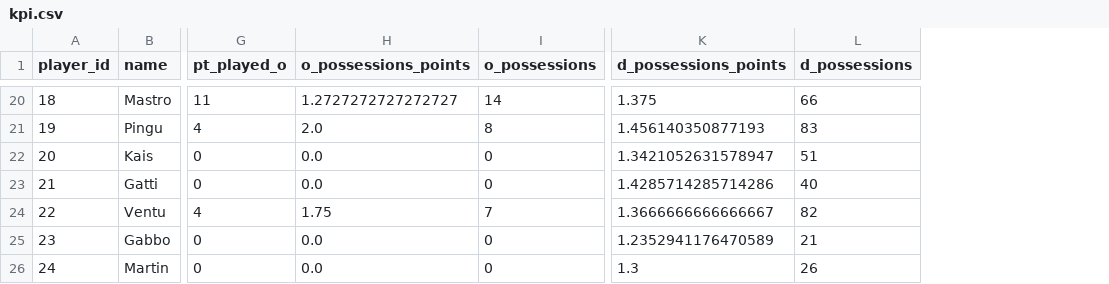
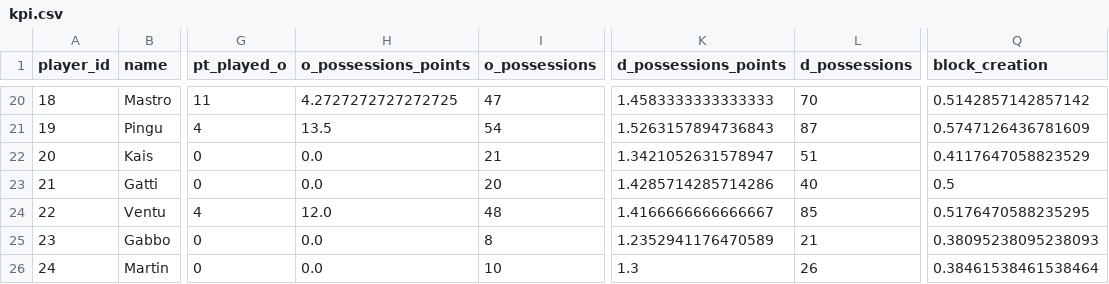
Before and after one commit to alegalli/peLaFottaEUCF2024, a CSV file: cleaned_data/kpi.csv, drawn as a sheet; only a part is shown, gaps mark what is left out; the diff covers the shown part only; the diff names each change by its address in the sheet, - before the commit and + after, or states it on an @@ line.

Commit message:
block creation

```diff
--- a/cleaned_data/kpi.csv
+++ b/cleaned_data/kpi.csv
+column Q (block_creation), rows 20-26: 0.5142857142857142 | 0.5747126436781609 | 0.4117647058823529 | 0.5 | 0.5176470588235295 | 0.38095238095238093 | 0.38461538461538464
-H20 (o_possessions_points): 1.2727272727272727
+H20 (o_possessions_points): 4.2727272727272725
-I20 (o_possessions): 14
+I20 (o_possessions): 47
-K20 (d_possessions_points): 1.375
+K20 (d_possessions_points): 1.4583333333333333
-L20 (d_possessions): 66
+L20 (d_possessions): 70
-H21 (o_possessions_points): 2.0
+H21 (o_possessions_points): 13.5
-I21 (o_possessions): 8
+I21 (o_possessions): 54
-K21 (d_possessions_points): 1.456140350877193
+K21 (d_possessions_points): 1.5263157894736843
-L21 (d_possessions): 83
+L21 (d_possessions): 87
-I22 (o_possessions): 0
+I22 (o_possessions): 21
-I23 (o_possessions): 0
+I23 (o_possessions): 20
-H24 (o_possessions_points): 1.75
+H24 (o_possessions_points): 12.0
-I24 (o_possessions): 7
+I24 (o_possessions): 48
-K24 (d_possessions_points): 1.3666666666666667
+K24 (d_possessions_points): 1.4166666666666667
-L24 (d_possessions): 82
+L24 (d_possessions): 85
-I25 (o_possessions): 0
+I25 (o_possessions): 8
-I26 (o_possessions): 0
+I26 (o_possessions): 10
```
Also changed, not shown: 30 edited cells elsewhere in this file, cleaned_data/clutch_kpi.csv, cleaned_data/games_player.csv, 4 other files.
